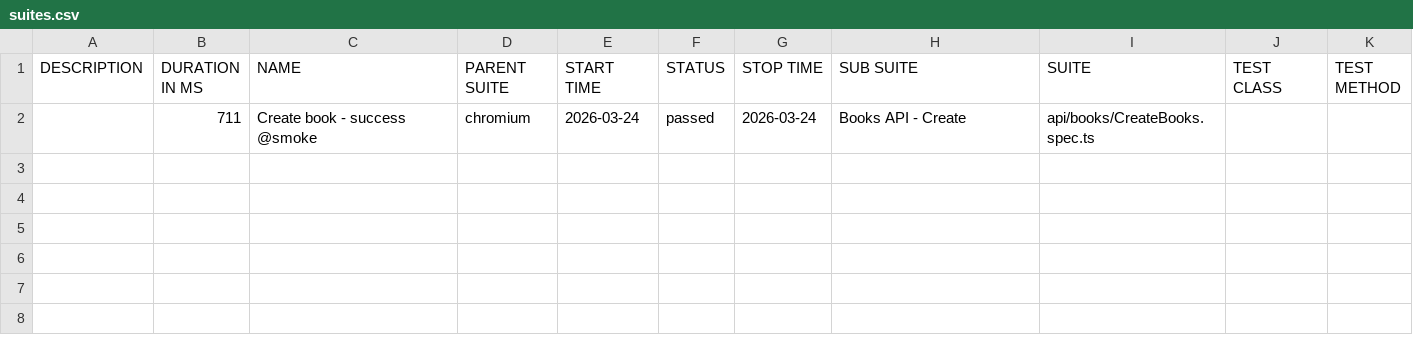
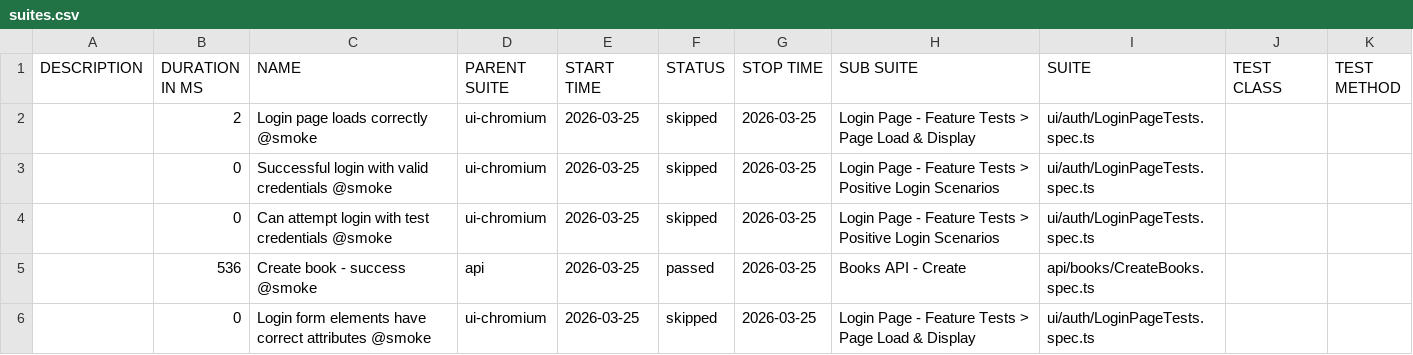
Before and after one commit to GalynaUdaltsova/bookstore-api-playwright, a CSV file: data/suites.csv, drawn as a sheet.

```diff
--- a/data/suites.csv
+++ b/data/suites.csv
@@ -1,2 +1,6 @@
 "DESCRIPTION","DURATION IN MS","NAME","PARENT SUITE","START TIME","STATUS","STOP TIME","SUB SUITE","SUITE","TEST CLASS","TEST METHOD"
-"","711","Create book - success @smoke","chromium","2026-03-24","passed","2026-03-24","Books API - Create","api/books/CreateBooks.spec.ts","",""
+"","2","Login page loads correctly @smoke","ui-chromium","2026-03-25","skipped","2026-03-25","Login Page - Feature Tests > Page Load & Display","ui/auth/LoginPageTests.spec.ts","",""
+"","0","Successful login with valid credentials @smoke","ui-chromium","2026-03-25","skipped","2026-03-25","Login Page - Feature Tests > Positive Login Scenarios","ui/auth/LoginPageTests.spec.ts","",""
+"","0","Can attempt login with test credentials @smoke","ui-chromium","2026-03-25","skipped","2026-03-25","Login Page - Feature Tests > Positive Login Scenarios","ui/auth/LoginPageTests.spec.ts","",""
+"","536","Create book - success @smoke","api","2026-03-25","passed","2026-03-25","Books API - Create","api/books/CreateBooks.spec.ts","",""
+"","0","Login form elements have correct attributes @smoke","ui-chromium","2026-03-25","skipped","2026-03-25","Login Page - Feature Tests > Page Load & Display","ui/auth/LoginPageTests.spec.ts","",""
```
Also changed, not shown: 27 other files.
